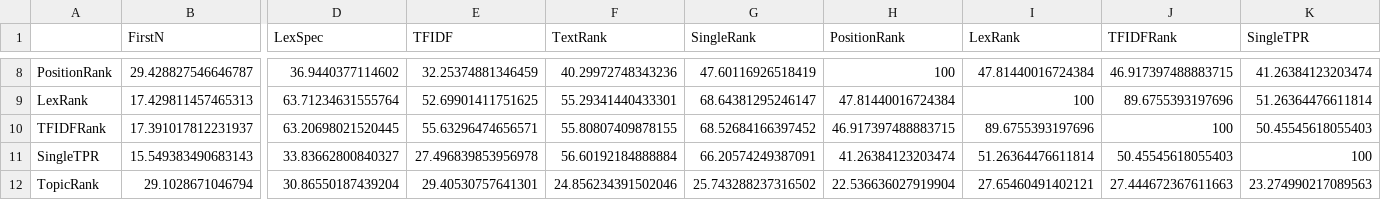
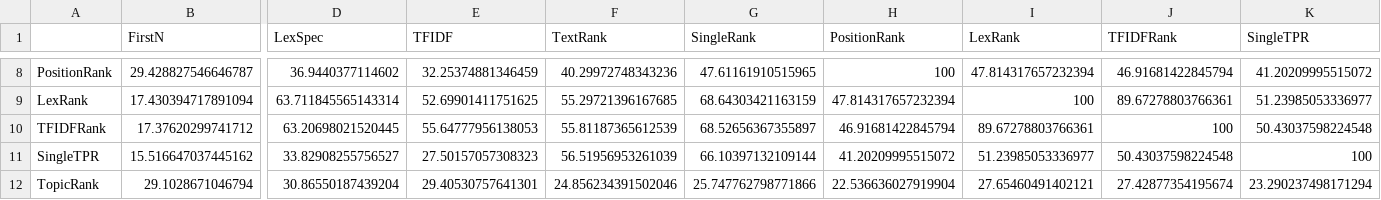
Before and after one commit to asahi417/kex, a CSV file: benchmark/agreement_all.csv, drawn as a sheet; only a part is shown, gaps mark what is left out; the diff covers the shown part only; the diff names each change by its address in the sheet, - before the commit and + after, or states it on an @@ line.

```diff
--- a/benchmark/agreement_all.csv
+++ b/benchmark/agreement_all.csv
-G8 (SingleRank): 47.60116926518419
+G8 (SingleRank): 47.61161910515965
-I8 (LexRank): 47.81440016724384
+I8 (LexRank): 47.814317657232394
-J8 (TFIDFRank): 46.917397488883715
+J8 (TFIDFRank): 46.91681422845794
-K8 (SingleTPR): 41.26384123203474
+K8 (SingleTPR): 41.20209995515072
-B9 (FirstN): 17.429811457465313
+B9 (FirstN): 17.430394717891094
-D9 (LexSpec): 63.71234631555764
+D9 (LexSpec): 63.711845565143314
-F9 (TextRank): 55.29341440433301
+F9 (TextRank): 55.29721396167685
-G9 (SingleRank): 68.64381295246147
+G9 (SingleRank): 68.64303421163159
-H9 (PositionRank): 47.81440016724384
+H9 (PositionRank): 47.814317657232394
-J9 (TFIDFRank): 89.6755393197696
+J9 (TFIDFRank): 89.67278803766361
-K9 (SingleTPR): 51.26364476611814
+K9 (SingleTPR): 51.23985053336977
-B10 (FirstN): 17.391017812231937
+B10 (FirstN): 17.37620299741712
-E10 (TFIDF): 55.63296474656571
+E10 (TFIDF): 55.64777956138053
-F10 (TextRank): 55.80807409878155
+F10 (TextRank): 55.81187365612539
-G10 (SingleRank): 68.52684166397452
+G10 (SingleRank): 68.52656367355897
-H10 (PositionRank): 46.917397488883715
+H10 (PositionRank): 46.91681422845794
-I10 (LexRank): 89.6755393197696
+I10 (LexRank): 89.67278803766361
-K10 (SingleTPR): 50.45545618055403
+K10 (SingleTPR): 50.43037598224548
-B11 (FirstN): 15.549383490683143
+B11 (FirstN): 15.516647037445162
-D11 (LexSpec): 33.83662800840327
+D11 (LexSpec): 33.82908255756527
-E11 (TFIDF): 27.496839853956978
+E11 (TFIDF): 27.50157057308323
-F11 (TextRank): 56.60192184888884
+F11 (TextRank): 56.51956953261039
-G11 (SingleRank): 66.20574249387091
+G11 (SingleRank): 66.10397132109144
-H11 (PositionRank): 41.26384123203474
+H11 (PositionRank): 41.20209995515072
-I11 (LexRank): 51.26364476611814
+I11 (LexRank): 51.23985053336977
-J11 (TFIDFRank): 50.45545618055403
+J11 (TFIDFRank): 50.43037598224548
-G12 (SingleRank): 25.743288237316502
+G12 (SingleRank): 25.747762798771866
-J12 (TFIDFRank): 27.444672367611663
+J12 (TFIDFRank): 27.42877354195674
-K12 (SingleTPR): 23.274990217089563
+K12 (SingleTPR): 23.290237498171294
```
Also changed, not shown: 33 edited cells elsewhere in this file, benchmark/result.10.f1.fixed.csv, benchmark/result.10.f1.unfixed.csv, 55 other files.
